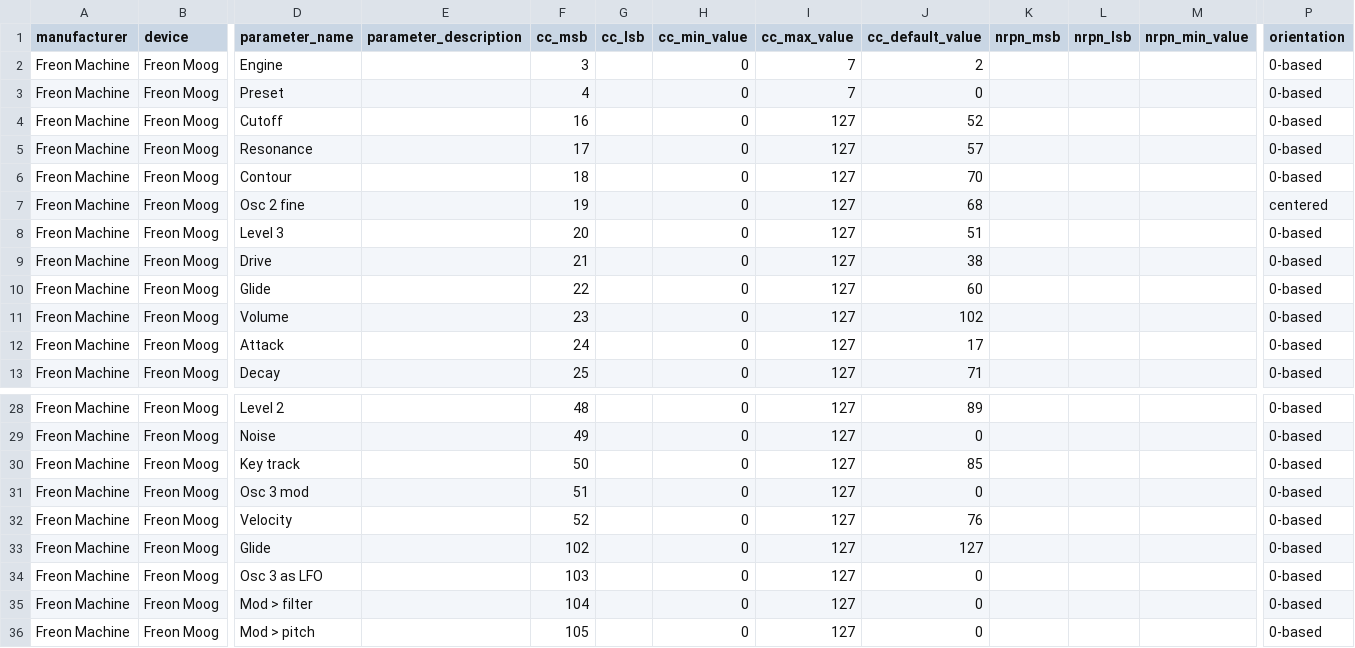
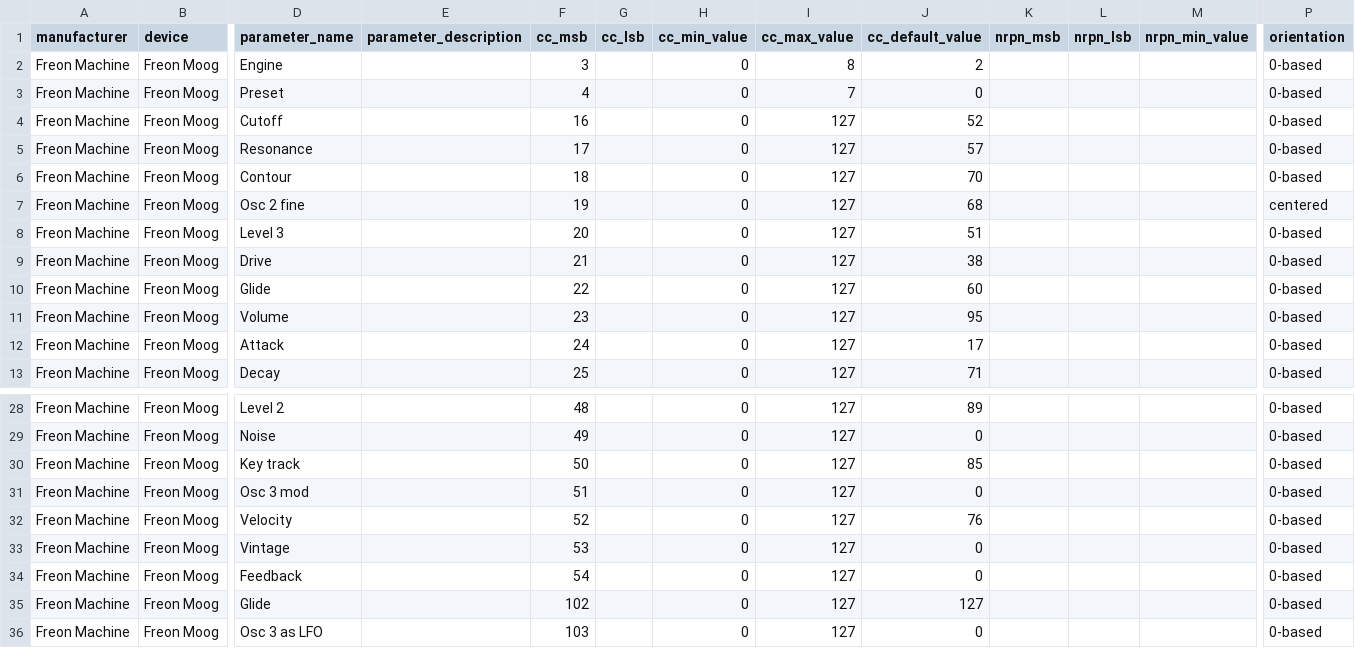
Before and after one commit to reppohw/freonmachine, a CSV file: oxi-instrumentos/csv/Freon Moog.csv, drawn as a sheet; only a part is shown, gaps mark what is left out; the shorter side is filled out with more unchanged rows; rows hold the shown columns only; the diff names each change by its address in the sheet, - before the commit and + after, or states it on an @@ line.

```diff
--- a/oxi-instrumentos/csv/Freon Moog.csv
+++ b/oxi-instrumentos/csv/Freon Moog.csv
-I2 (cc_max_value): 7
+I2 (cc_max_value): 8
-J11 (cc_default_value): 102
+J11 (cc_default_value): 95
+row 33: Freon Machine | Freon Moog | Vintage |  | 53 |  | 0 | 127 | 0 |  |  |  | 0-based
+row 34: Freon Machine | Freon Moog | Feedback |  | 54 |  | 0 | 127 | 0 |  |  |  | 0-based
```
Also changed, not shown: oxi-instrumentos/csv/Freon 303.csv, oxi-instrumentos/csv/Freon DX7.csv, 25 other files.
